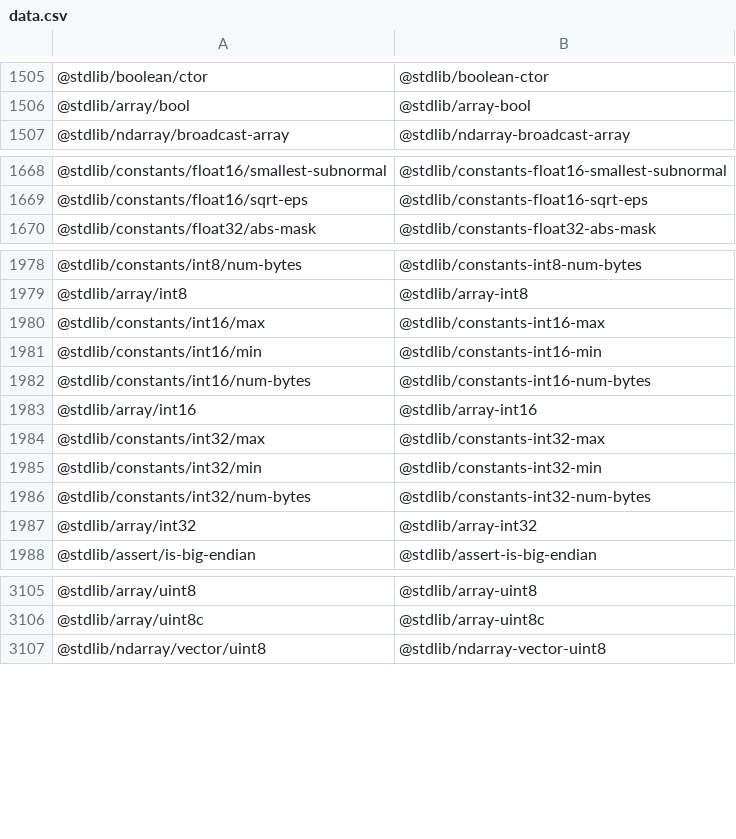
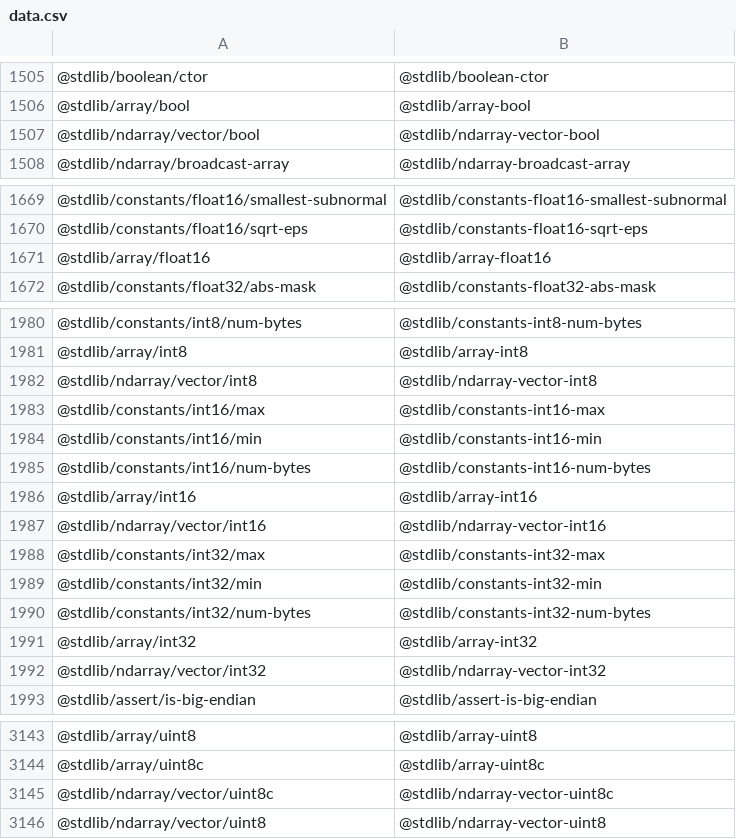
Before and after one commit to stdlib-js/namespace-pkg2standalone, a CSV file: data/data.csv, drawn as a sheet; only a part is shown, gaps mark what is left out; the diff covers the shown part only; the diff names each change by its address in the sheet, - before the commit and + after, or states it on an @@ line.

```diff
--- a/data/data.csv
+++ b/data/data.csv
+row 1507: @stdlib/ndarray/vector/bool | @stdlib/ndarray-vector-bool
+row 1671: @stdlib/array/float16 | @stdlib/array-float16
+row 1982: @stdlib/ndarray/vector/int8 | @stdlib/ndarray-vector-int8
+row 1987: @stdlib/ndarray/vector/int16 | @stdlib/ndarray-vector-int16
+row 1992: @stdlib/ndarray/vector/int32 | @stdlib/ndarray-vector-int32
+row 3145: @stdlib/ndarray/vector/uint8c | @stdlib/ndarray-vector-uint8c
```
Also changed, not shown: 33 added rows elsewhere in this file, 4 other files.
